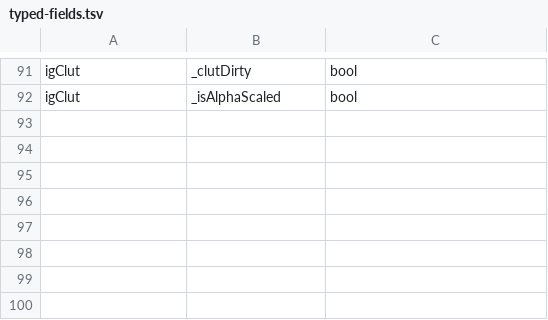
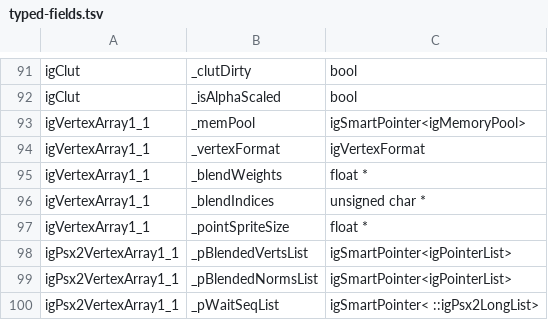
Before and after one commit to crashbashash/DW4_Decomp, a TSV file: config/typed-fields.tsv, drawn as a sheet; only a part is shown, gaps mark what is left out; the diff names each change by its address in the sheet, - before the commit and + after, or states it on an @@ line.

Commit message:
igVertexArray1_1, igPsx2VertexArray1_1 and the kit igVertexFormat converted
- include/dw4/gfx/igVertexFormat.h: the kit's class (alchemy-kit_202309 igGfx/igVertexFormat.h), read by
  reflected.h under C++; the gfx, ParticleArray.cpp and igMovieManager.cpp copies removed; igVertexComponentFilter
  holds an igVertexFormat
- Gap::Gfx::igVertexArray1_1 (own vtable 0x526480; out-of-line destructor 0x1524c0 now the compiler's; slot 11
  userResetFields, slot 18 makeConcrete as userMakeConcrete; out-of-line getVertexFormat; userRegister /
  arkRegisterUser members; typed _memPool, _vertexFormat, blend and sprite storage)
- Gap::Gfx::igPsx2VertexArray1_1: 26 slot bodies as kit-named members, allocate/freeBlendedVertexLists,
  smart-pointer blended lists; ~45 stand-in views retired; matching constructs marked
- counters: free_methods 10,125 -> 10,064; boilerplate 6,366 -> 6,352; virtual_views 199/24,954 -> 198/24,377;
  typed coverage 32,169 -> 32,338
- agent: Gfx3 (Opus 5.5); gated by Main

make check: cover : 20294/20576 decompiled in src/ (98.6%), 20294 match byte-for-byte, 0 asm bodies not counted, 165 hand-written assembly sources counted apart
make link: linkcheck: BYTE-IDENTICAL — the relinked section matches retail exactly
make typed-check: typed coverage: 32338 recovered accesses, baseline matches
make hygiene: check_host_details: clean

```diff
--- a/config/typed-fields.tsv
+++ b/config/typed-fields.tsv
+row 93: igVertexArray1_1 | _memPool | igSmartPointer<igMemoryPool>
+row 94: igVertexArray1_1 | _vertexFormat | igVertexFormat
+row 95: igVertexArray1_1 | _blendWeights | float *
+row 96: igVertexArray1_1 | _blendIndices | unsigned char *
+row 97: igVertexArray1_1 | _pointSpriteSize | float *
+row 98: igPsx2VertexArray1_1 | _pBlendedVertsList | igSmartPointer<igPointerList>
+row 99: igPsx2VertexArray1_1 | _pBlendedNormsList | igSmartPointer<igPointerList>
+row 100: igPsx2VertexArray1_1 | _pWaitSeqList | igSmartPointer< ::igPsx2LongList>
```
Also changed, not shown: config/converted-classes.tsv, data/check-data.tsv, 30 other files.
